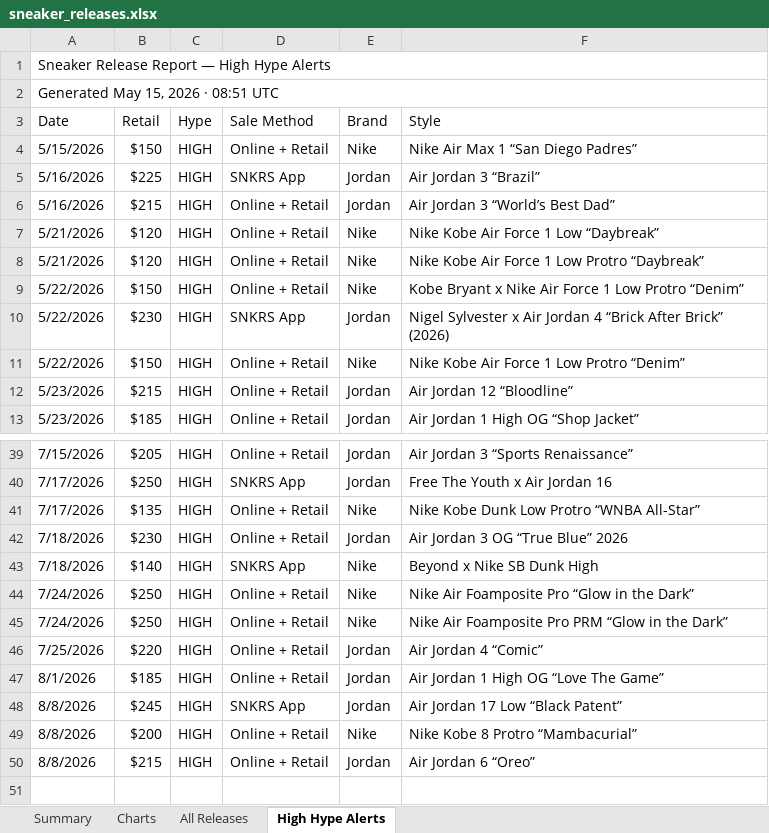
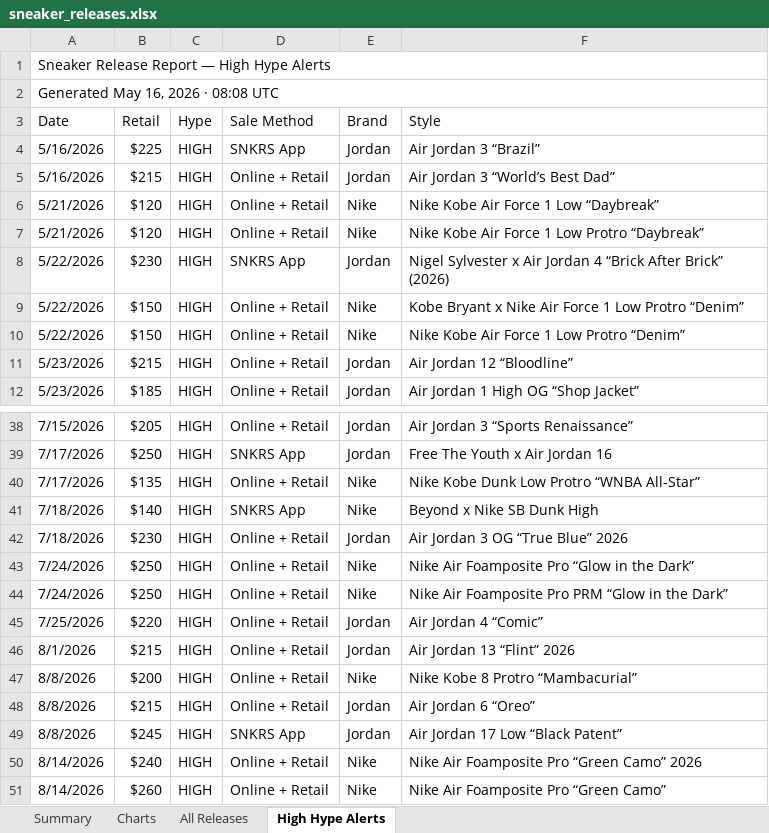
Before and after one commit to lordnader2002-sudo/Shoe-Tracker-v2, an Excel workbook: docs/data/sneaker_releases.xlsx, sheet High Hype Alerts, drawn as a sheet; only a part is shown, gaps mark what is left out; values as stored, in another font and other column widths than the file's, no cell formats; removed rows and columns are numbered as before the commit, all else as after; the diff covers the shown part only; the diff names each change by its address in the sheet, - before the commit and + after, or states it on an @@ line.

```diff
--- a/docs/data/sneaker_releases.xlsx (sheet High Hype Alerts)
+++ b/docs/data/sneaker_releases.xlsx (sheet High Hype Alerts)
-A2 (Date): Generated May 15, 2026 · 08:51 UTC
+A2 (Date): Generated May 16, 2026 · 08:08 UTC
-row 4: 5/15/2026 | $150 | HIGH | Online + Retail | Nike | Nike Air Max 1 “San Diego Padres”
@@ row 10 moved to row 8: 5/22/2026 @@
@@ row 43 moved to row 41: 7/18/2026 @@
-B46 (Retail): $185
+B46 (Retail): $215
-F46 (Style): Air Jordan 1 High OG “Love The Game”
+F46 (Style): Air Jordan 13 “Flint” 2026
@@ row 48 moved to row 49: 8/8/2026 @@
+row 50: 8/14/2026 | $240 | HIGH | Online + Retail | Nike | Nike Air Foamposite Pro “Green Camo” 2026
+row 51: 8/14/2026 | $260 | HIGH | Online + Retail | Nike | Nike Air Foamposite Pro “Green Camo”
```
Also changed, not shown: 3 moved rows elsewhere in this sheet, sheet Summary, sheet All Releases, sheet Charts, cell formats, charts or pictures, reports/sneaker_releases.xlsx, 1 other file.
